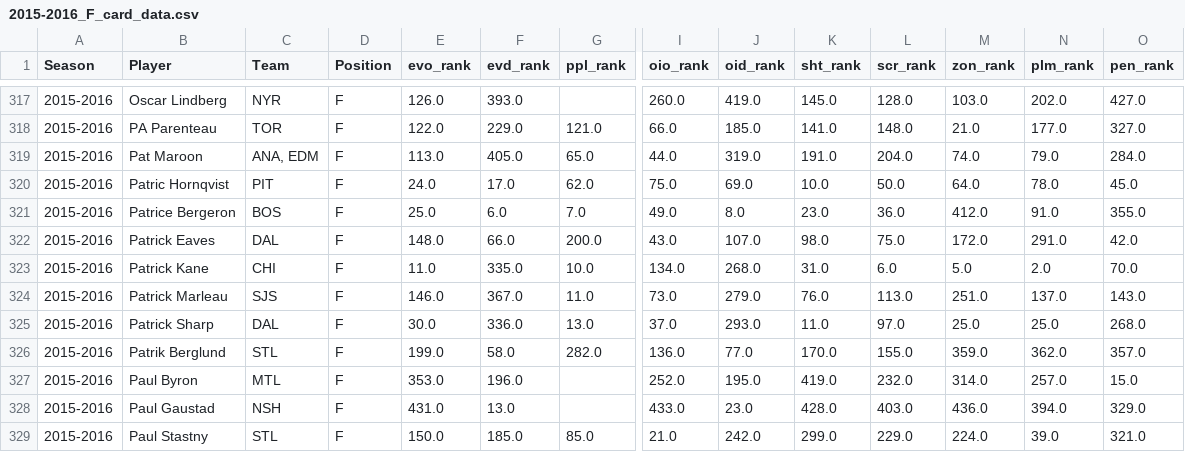
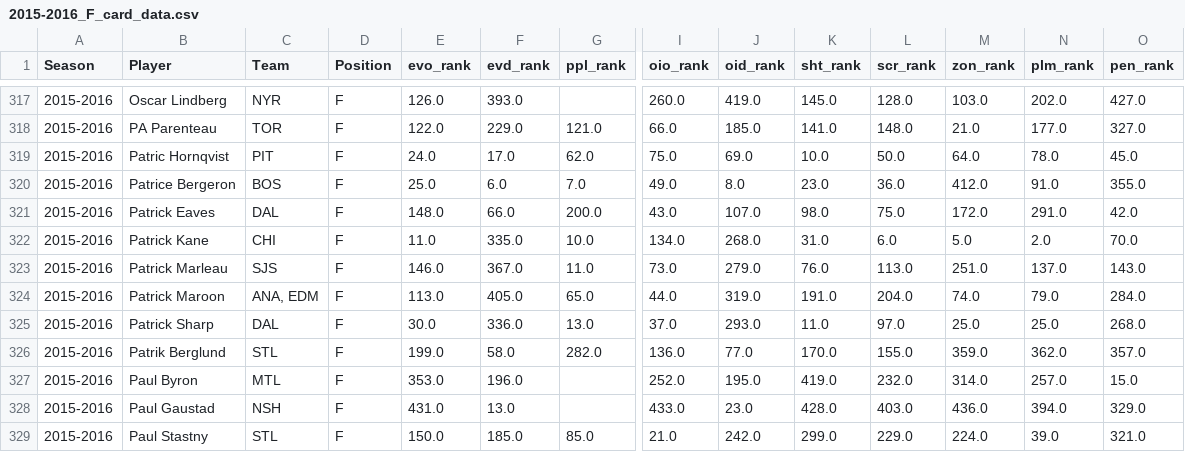
Before and after one commit to AveryJD/website-analytics-with-avery, a CSV file: data_card/forwards/2015-2016_F_card_data.csv, drawn as a sheet; only a part is shown, gaps mark what is left out; removed rows and columns are numbered as before the commit, all else as after; rows hold the shown columns only; the diff names each change by its address in the sheet, - before the commit and + after, or states it on an @@ line.

```diff
--- a/data_card/forwards/2015-2016_F_card_data.csv
+++ b/data_card/forwards/2015-2016_F_card_data.csv
-row 319: 2015-2016 | Pat Maroon | ANA, EDM | F | 113.0 | 405.0 | 65.0 | 44.0 | 319.0 | 191.0 | 204.0 | 74.0 | 79.0 | 284.0
+row 324: 2015-2016 | Patrick Maroon | ANA, EDM | F | 113.0 | 405.0 | 65.0 | 44.0 | 319.0 | 191.0 | 204.0 | 74.0 | 79.0 | 284.0
```
Also changed, not shown: data_card/forwards/2012-2013_F_card_data.csv, data_card/forwards/2013-2014_F_card_data.csv, 10 other files.
